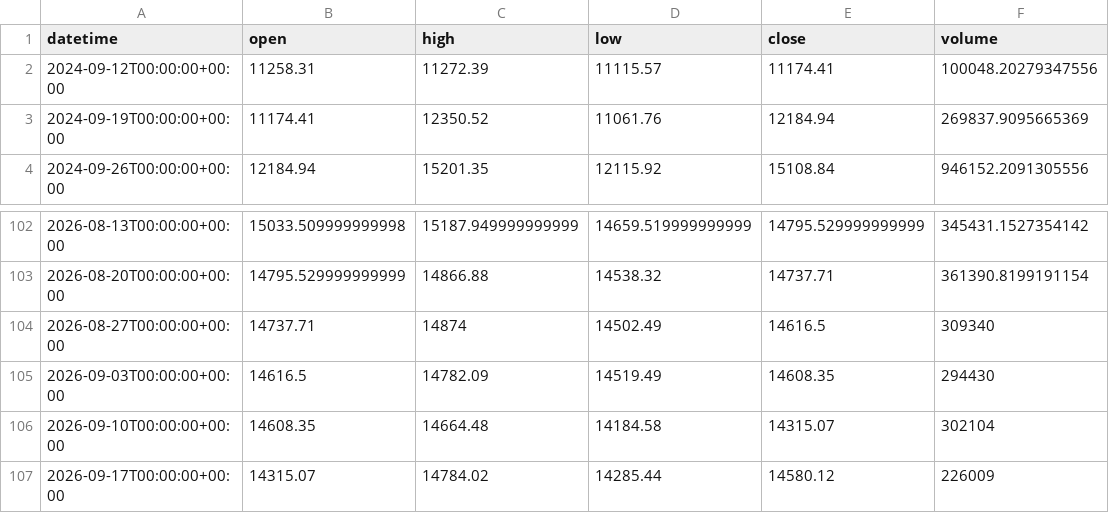
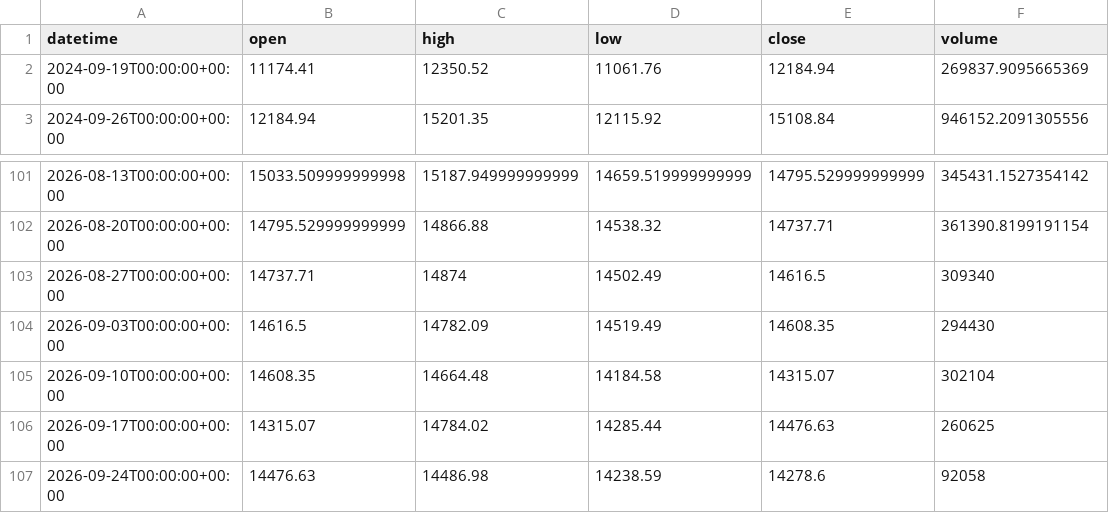
Before and after one commit to getdata-finance/chn50-1w-ohlcv-index-historical-data, a CSV file: CHN50_1w.csv, drawn as a sheet; only a part is shown, gaps mark what is left out.

```diff
--- a/CHN50_1w.csv
+++ b/CHN50_1w.csv
@@ -1,3 +1,2 @@
 datetime,open,high,low,close,volume
-2024-09-12T00:00:00+00:00,11258.31,11272.39,11115.57,11174.41,100048.20279347556
 2024-09-19T00:00:00+00:00,11174.41,12350.52,11061.76,12184.94,269837.9095665369
@@ -106,2 +105,3 @@ datetime,open,high,low,close,volume
 2026-09-10T00:00:00+00:00,14608.35,14664.48,14184.58,14315.07,302104
-2026-09-17T00:00:00+00:00,14315.07,14784.02,14285.44,14580.12,226009
+2026-09-17T00:00:00+00:00,14315.07,14784.02,14285.44,14476.63,260625
+2026-09-24T00:00:00+00:00,14476.63,14486.98,14238.59,14278.6,92058
```
Also changed, not shown: 1 other file.
